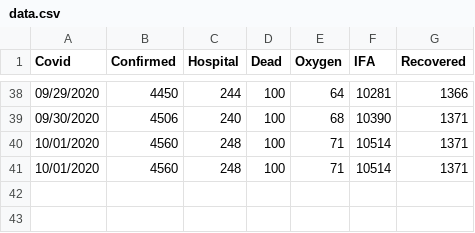
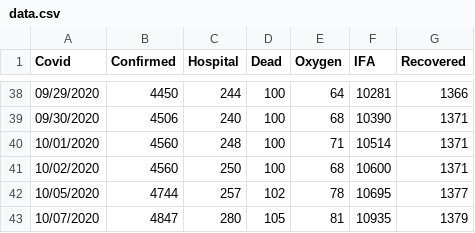
Before and after one commit to tkobetsprismhr/covid-19-if, a CSV file: data.csv, drawn as a sheet; only a part is shown, gaps mark what is left out.

Commit message:
Update data.csv

```diff
--- a/data.csv
+++ b/data.csv
@@ -40,2 +40,4 @@ Covid,Confirmed,Hospital,Dead,Oxygen,IFA,Recovered
 10/01/2020,4560,248,100,71,10514,1371
-10/01/2020,4560,248,100,71,10514,1371
+10/02/2020,4560,250,100,68,10600,1371
+10/05/2020,4744,257,102,78,10695,1377
+10/07/2020,4847,280,105,81,10935,1379
```
